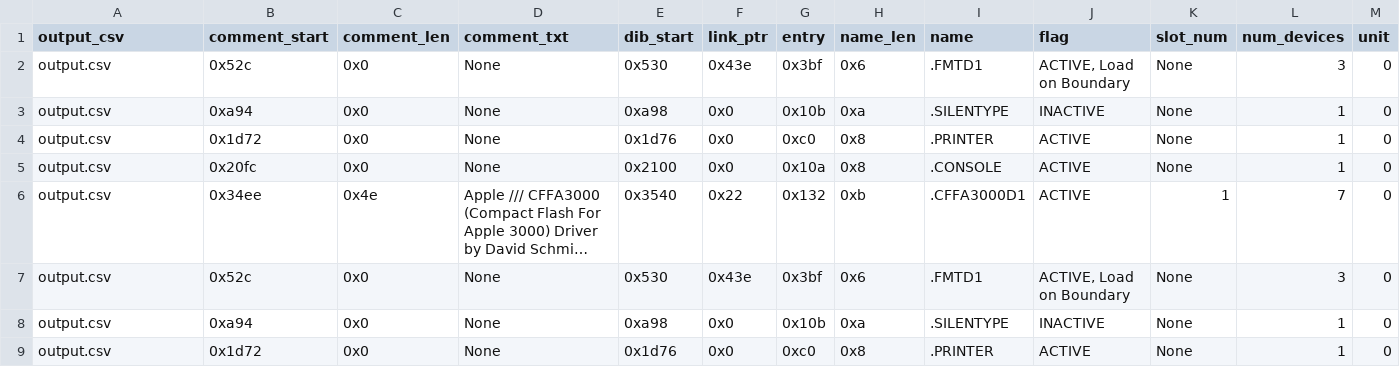
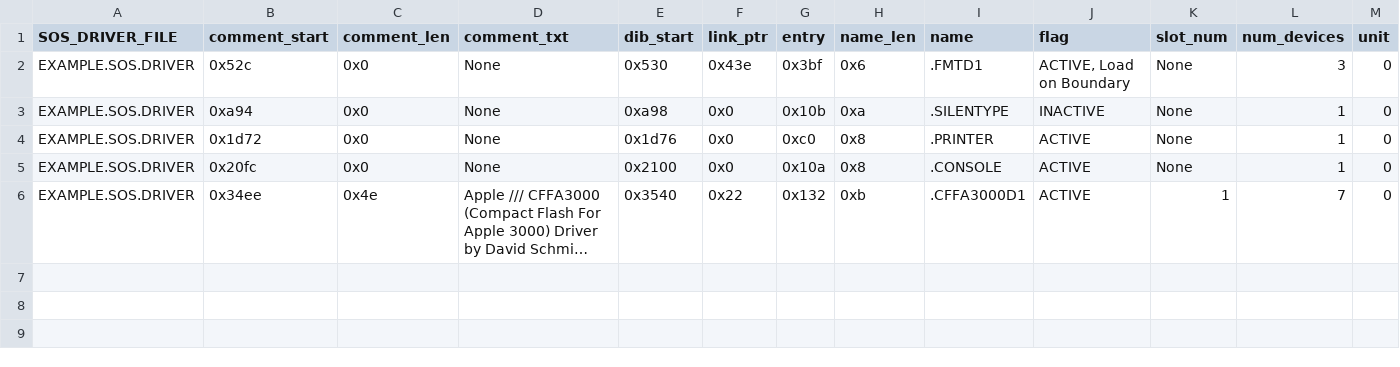
Before and after one commit to thecompu/Driv3rs, a CSV file: EXAMPLE.OUTPUT.csv, drawn as a sheet; only a part is shown; long unchanged cells end in …; rows hold the shown columns only; the diff covers the shown part only; the diff names each change by its address in the sheet, - before the commit and + after, or states it on an @@ line.

Commit message:
Updated CSV to reflect code changes

```diff
--- a/EXAMPLE.OUTPUT.csv
+++ b/EXAMPLE.OUTPUT.csv
-A1: output_csv
+A1: SOS_DRIVER_FILE
-A2:A6 (SOS_DRIVER_FILE): output.csv
+A2:A6 (SOS_DRIVER_FILE): EXAMPLE.SOS.DRIVER
-row 7: output.csv | 0x52c | 0x0 | None | 0x530 | 0x43e | 0x3bf | 0x6 | .FMTD1 | ACTIVE, Load on Boundary | None | 3 | 0
-row 8: output.csv | 0xa94 | 0x0 | None | 0xa98 | 0x0 | 0x10b | 0xa | .SILENTYPE | INACTIVE | None | 1 | 0
-row 9: output.csv | 0x1d72 | 0x0 | None | 0x1d76 | 0x0 | 0xc0 | 0x8 | .PRINTER | ACTIVE | None | 1 | 0
```
Also changed, not shown: 7 removed rows elsewhere in this file.
